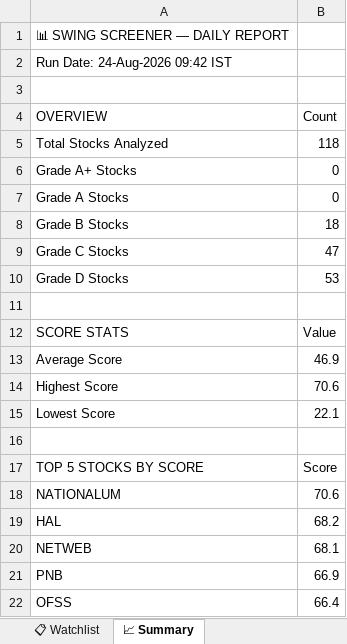
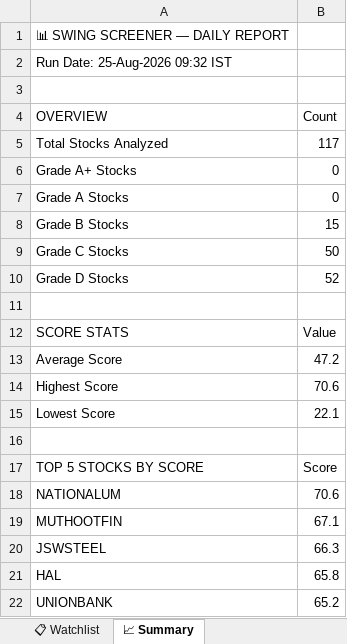
Before and after one commit to sashokkumars-sys/swing-screener, an Excel workbook: output/swing_screener_report.xlsx, sheet 📈 Summary, drawn as a sheet; values as stored, in another font and other column widths than the file's, no borders; removed rows and columns are numbered as before the commit, all else as after; the diff names each change by its address in the sheet, - before the commit and + after, or states it on an @@ line.

```diff
--- a/output/swing_screener_report.xlsx (sheet 📈 Summary)
+++ b/output/swing_screener_report.xlsx (sheet 📈 Summary)
-A2 (OVERVIEW): Run Date: 24-Aug-2026 09:42 IST
+A2 (OVERVIEW): Run Date: 25-Aug-2026 09:32 IST
-B5 (Count): 118
+B5 (Count): 117
-B8 (Count): 18
+B8 (Count): 15
-B9 (Count): 47
+B9 (Count): 50
-B10 (Count): 53
+B10 (Count): 52
-B13 (Count): 46.9
+B13 (Count): 47.2
+row 19: MUTHOOTFIN | 67.1
+row 20: JSWSTEEL | 66.3
-B21 (Count): 68.2
+B21 (Count): 65.8
-row 20: NETWEB | 68.1
-row 21: PNB | 66.9
-row 22: OFSS | 66.4
+row 22: UNIONBANK | 65.2
```
Also changed, not shown: sheet 📊 All Stocks, sheet 👀 Grade B Watch, sheet 📋 Watchlist, 2 other files.
